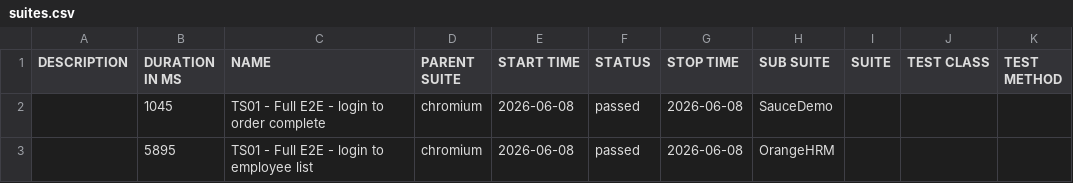
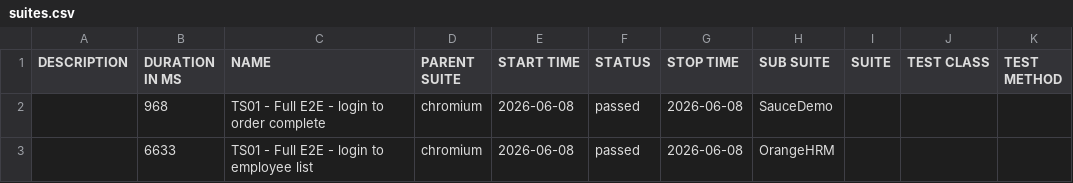
Before and after one commit to newazlabs/PlaywrightTypescriptFramework, a CSV file: data/suites.csv, drawn as a sheet.

```diff
--- a/data/suites.csv
+++ b/data/suites.csv
@@ -1,3 +1,3 @@
 "DESCRIPTION","DURATION IN MS","NAME","PARENT SUITE","START TIME","STATUS","STOP TIME","SUB SUITE","SUITE","TEST CLASS","TEST METHOD"
-"","1045","TS01 - Full E2E - login to order complete","chromium","2026-06-08","passed","2026-06-08","SauceDemo","","",""
-"","5895","TS01 - Full E2E - login to employee list","chromium","2026-06-08","passed","2026-06-08","OrangeHRM","","",""
+"","968","TS01 - Full E2E - login to order complete","chromium","2026-06-08","passed","2026-06-08","SauceDemo","","",""
+"","6633","TS01 - Full E2E - login to employee list","chromium","2026-06-08","passed","2026-06-08","OrangeHRM","","",""
```
Also changed, not shown: 18 other files.
